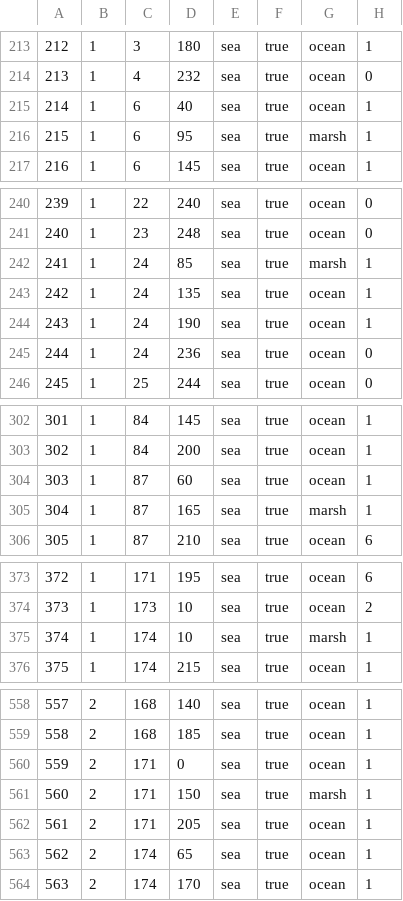
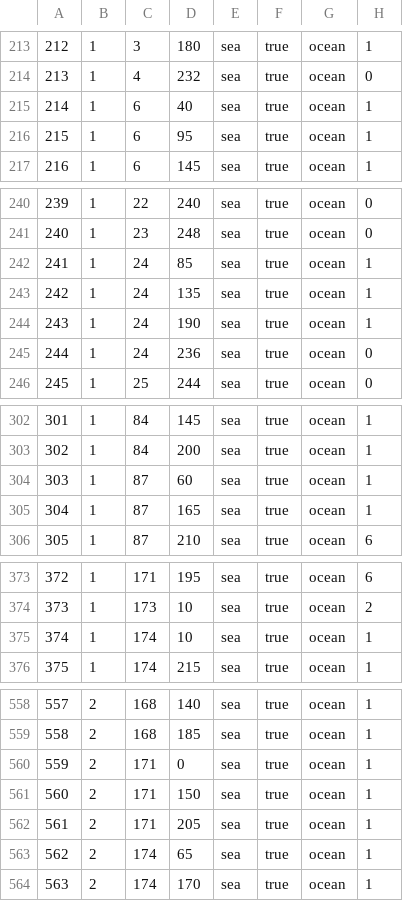
Before and after one commit to generalisofficial/dragonborn-hoi4, a CSV file: map/definition.csv, drawn as a sheet; only a part is shown, gaps mark what is left out; the diff covers the shown part only.

```diff
--- a/map/definition.csv
+++ b/map/definition.csv
@@ -215,3 +215,3 @@
 214;1;6;40;sea;true;ocean;1
-215;1;6;95;sea;true;marsh;1
+215;1;6;95;sea;true;ocean;1
 216;1;6;145;sea;true;ocean;1
@@ -241,3 +241,3 @@
 240;1;23;248;sea;true;ocean;0
-241;1;24;85;sea;true;marsh;1
+241;1;24;85;sea;true;ocean;1
 242;1;24;135;sea;true;ocean;1
@@ -304,3 +304,3 @@
 303;1;87;60;sea;true;ocean;1
-304;1;87;165;sea;true;marsh;1
+304;1;87;165;sea;true;ocean;1
 305;1;87;210;sea;true;ocean;6
@@ -374,3 +374,3 @@
 373;1;173;10;sea;true;ocean;2
-374;1;174;10;sea;true;marsh;1
+374;1;174;10;sea;true;ocean;1
 375;1;174;215;sea;true;ocean;1
@@ -560,3 +560,3 @@
 559;2;171;0;sea;true;ocean;1
-560;2;171;150;sea;true;marsh;1
+560;2;171;150;sea;true;ocean;1
 561;2;171;205;sea;true;ocean;1
```
Also changed, not shown: 134 edited cells elsewhere in this file.
